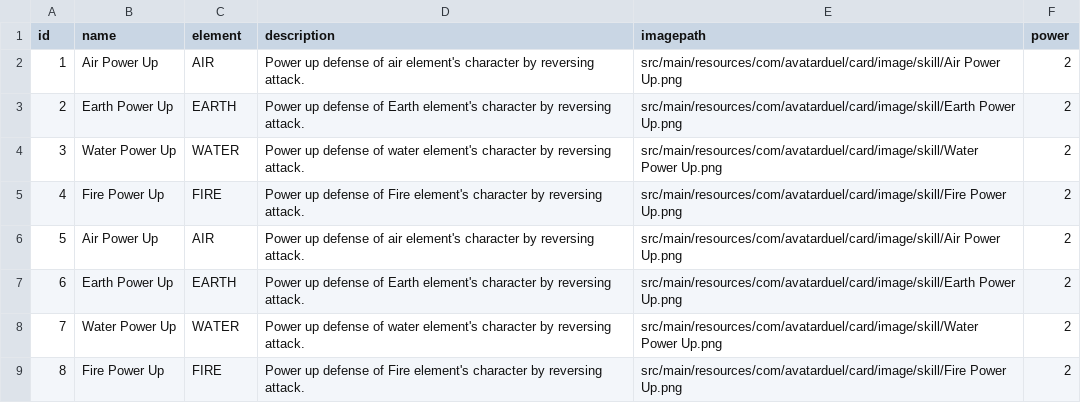
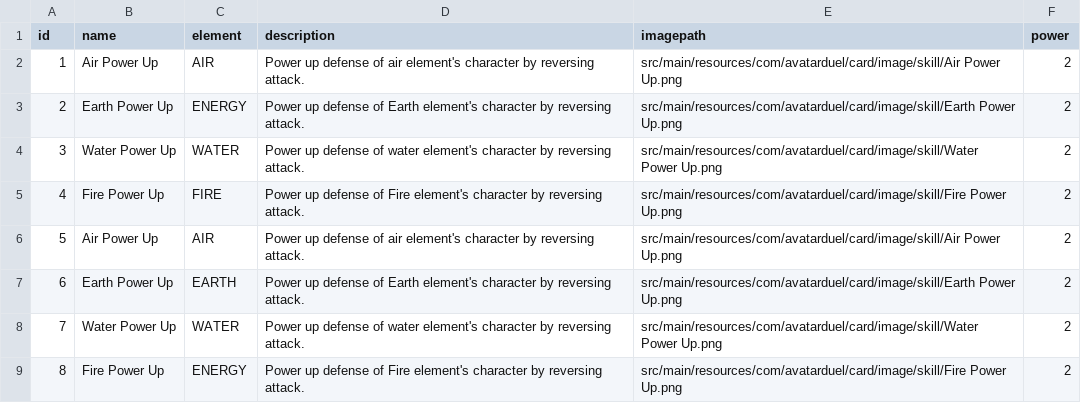
Before and after one commit to ilhamsyahids/avatar-duel, a CSV file: src/main/resources/com/avatarduel/card/data/skill_power_up.csv, drawn as a sheet.

```diff
--- a/src/main/resources/com/avatarduel/card/data/skill_power_up.csv
+++ b/src/main/resources/com/avatarduel/card/data/skill_power_up.csv
@@ -2,3 +2,3 @@ id;name;element;description;imagepath;power
 1;Air Power Up;AIR;Power up defense of air element's character by reversing attack.;src/main/resources/com/avatarduel/card/image/skill/Air Power Up.png;2
-2;Earth Power Up;EARTH;Power up defense of Earth element's character by reversing attack.;src/main/resources/com/avatarduel/card/image/skill/Earth Power Up.png;2
+2;Earth Power Up;ENERGY;Power up defense of Earth element's character by reversing attack.;src/main/resources/com/avatarduel/card/image/skill/Earth Power Up.png;2
 3;Water Power Up;WATER;Power up defense of water element's character by reversing attack.;src/main/resources/com/avatarduel/card/image/skill/Water Power Up.png;2
@@ -8,2 +8,2 @@ id;name;element;description;imagepath;power
 7;Water Power Up;WATER;Power up defense of water element's character by reversing attack.;src/main/resources/com/avatarduel/card/image/skill/Water Power Up.png;2
-8;Fire Power Up;FIRE;Power up defense of Fire element's character by reversing attack.;src/main/resources/com/avatarduel/card/image/skill/Fire Power Up.png;2
+8;Fire Power Up;ENERGY;Power up defense of Fire element's character by reversing attack.;src/main/resources/com/avatarduel/card/image/skill/Fire Power Up.png;2
```
Also changed, not shown: src/main/resources/com/avatarduel/card/data/character.csv, src/main/resources/com/avatarduel/card/data/land.csv, 7 other files.
